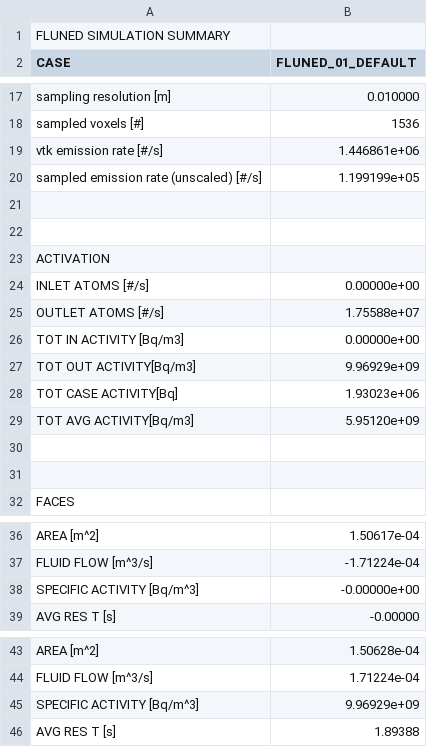
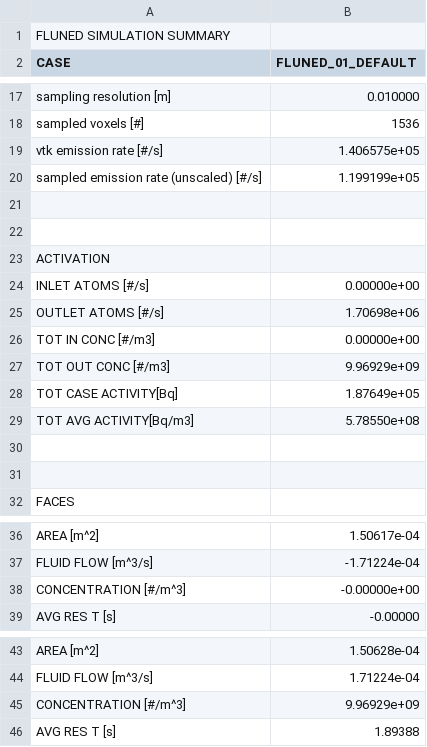
Before and after one commit to marco-de-pietri/FLUNED-repository, a CSV file: tests-integration/cases_solved/01_ACTIVATION/06_mockup2-Incompressible-fixGeom3_kEpsilon/FLUNED_01_DEFAULT/RESULTS/SUMMARY.csv, drawn as a sheet; only a part is shown, gaps mark what is left out.

```diff
--- a/tests-integration/cases_solved/01_ACTIVATION/06_mockup2-Incompressible-fixGeom3_kEpsilon/FLUNED_01_DEFAULT/RESULTS/SUMMARY.csv
+++ b/tests-integration/cases_solved/01_ACTIVATION/06_mockup2-Incompressible-fixGeom3_kEpsilon/FLUNED_01_DEFAULT/RESULTS/SUMMARY.csv
@@ -18,3 +18,3 @@ sampling resolution [m],0.010000,
 sampled voxels [#],1536,
-vtk emission rate [#/s],1.446861e+06,
+vtk emission rate [#/s],1.406575e+05,
 sampled emission rate (unscaled) [#/s],1.199199e+05,
@@ -24,7 +24,7 @@ ACTIVATION
 INLET ATOMS [#/s],0.00000e+00,
-OUTLET ATOMS [#/s],1.75588e+07,
-TOT IN ACTIVITY [Bq/m3],0.00000e+00,
-TOT OUT ACTIVITY[Bq/m3],9.96929e+09,
-TOT CASE ACTIVITY[Bq],1.93023e+06,
-TOT AVG ACTIVITY[Bq/m3],5.95120e+09,
+OUTLET ATOMS [#/s],1.70698e+06,
+TOT IN CONC [#/m3],0.00000e+00,
+TOT OUT CONC [#/m3],9.96929e+09,
+TOT CASE ACTIVITY[Bq],1.87649e+05,
+TOT AVG ACTIVITY[Bq/m3],5.78550e+08,
 
@@ -37,3 +37,3 @@ AREA [m^2],1.50617e-04,
 FLUID FLOW [m^3/s],-1.71224e-04,
-SPECIFIC ACTIVITY [Bq/m^3],-0.00000e+00,
+CONCENTRATION [#/m^3],-0.00000e+00,
 AVG RES T [s],-0.00000,
@@ -44,3 +44,3 @@ AREA [m^2],1.50628e-04,
 FLUID FLOW [m^3/s],1.71224e-04,
-SPECIFIC ACTIVITY [Bq/m^3],9.96929e+09,
+CONCENTRATION [#/m^3],9.96929e+09,
 AVG RES T [s],1.89388,
```
Also changed, not shown: tests-integration/cases_solved/02_DECAY/01_tewn_2022-Incompressible-tewn_2022_ref33/FLUNED_01_DEFAULT_N16/RESULTS/SUMMARY.csv, tests-integration/cases_solved/02_DECAY/01_tewn_2022-Incompressible-tewn_2022_ref33/FLUNED_02_DEFAULT_N17/RESULTS/SUMMARY.csv, 13 other files.
